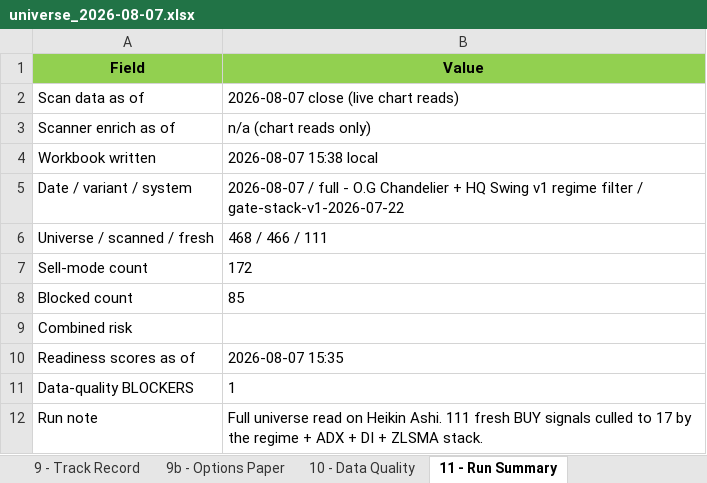
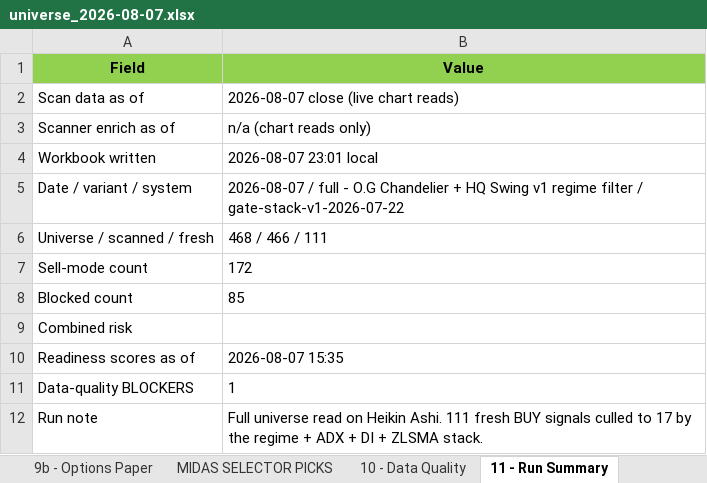
Before and after one commit to Osuby1/tradingview-mcp, an Excel workbook: reports/universe_2026-08-07.xlsx, sheet 11 - Run Summary, drawn as a sheet; values as stored, in another font and other column widths than the file's, no borders; the diff names each change by its address in the sheet, - before the commit and + after, or states it on an @@ line.

```diff
--- a/reports/universe_2026-08-07.xlsx (sheet 11 - Run Summary)
+++ b/reports/universe_2026-08-07.xlsx (sheet 11 - Run Summary)
+sheet tab: MIDAS SELECTOR PICKS
-B4 (Value): 2026-08-07 15:38 local
+B4 (Value): 2026-08-07 23:01 local
```
Also changed, not shown: sheet 4 - Blocked, sheet 5 - Sell Mode, sheet 7 - Notes & Decisions, sheet 2 - Fresh Buys, sheet READ ME FIRST, 4 other files.
